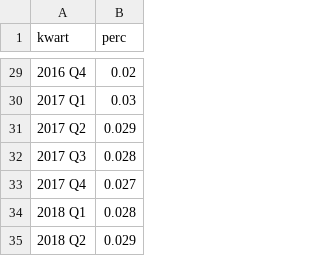
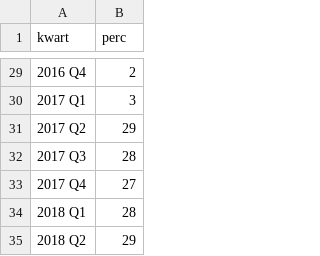
Before and after one commit to j130617/chartnegval, a CSV file: bbp.csv, drawn as a sheet; only a part is shown, gaps mark what is left out; the diff covers the shown part only.

```diff
--- a/bbp.csv
+++ b/bbp.csv
@@ -29,7 +29,7 @@ kwart,perc
-2016 Q4,0.02
-2017 Q1,0.03
-2017 Q2,0.029
-2017 Q3,0.028
-2017 Q4,0.027
-2018 Q1,0.028
-2018 Q2,0.029
+2016 Q4,2
+2017 Q1,3
+2017 Q2,29
+2017 Q3,28
+2017 Q4,27
+2018 Q1,28
+2018 Q2,29
```
Also changed, not shown: 27 edited cells elsewhere in this file.
